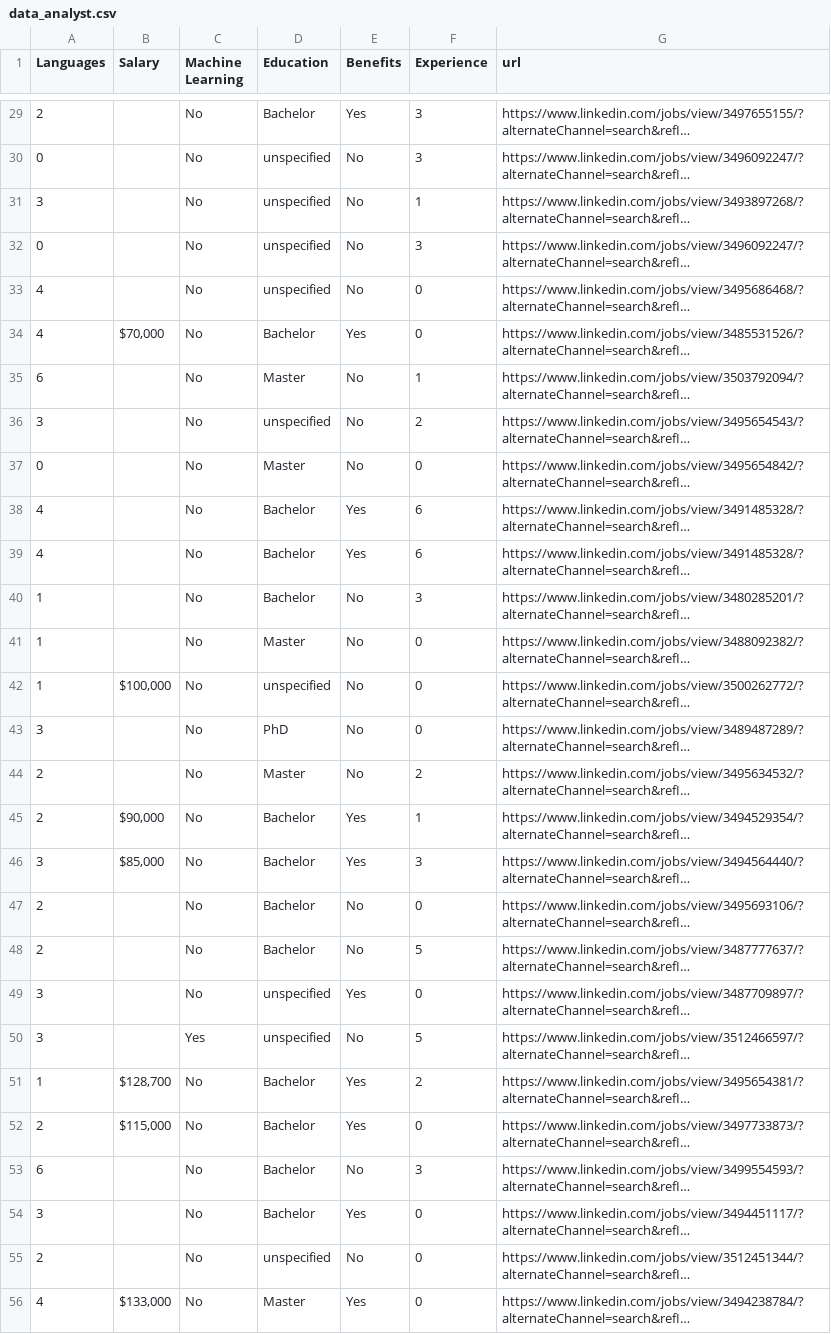
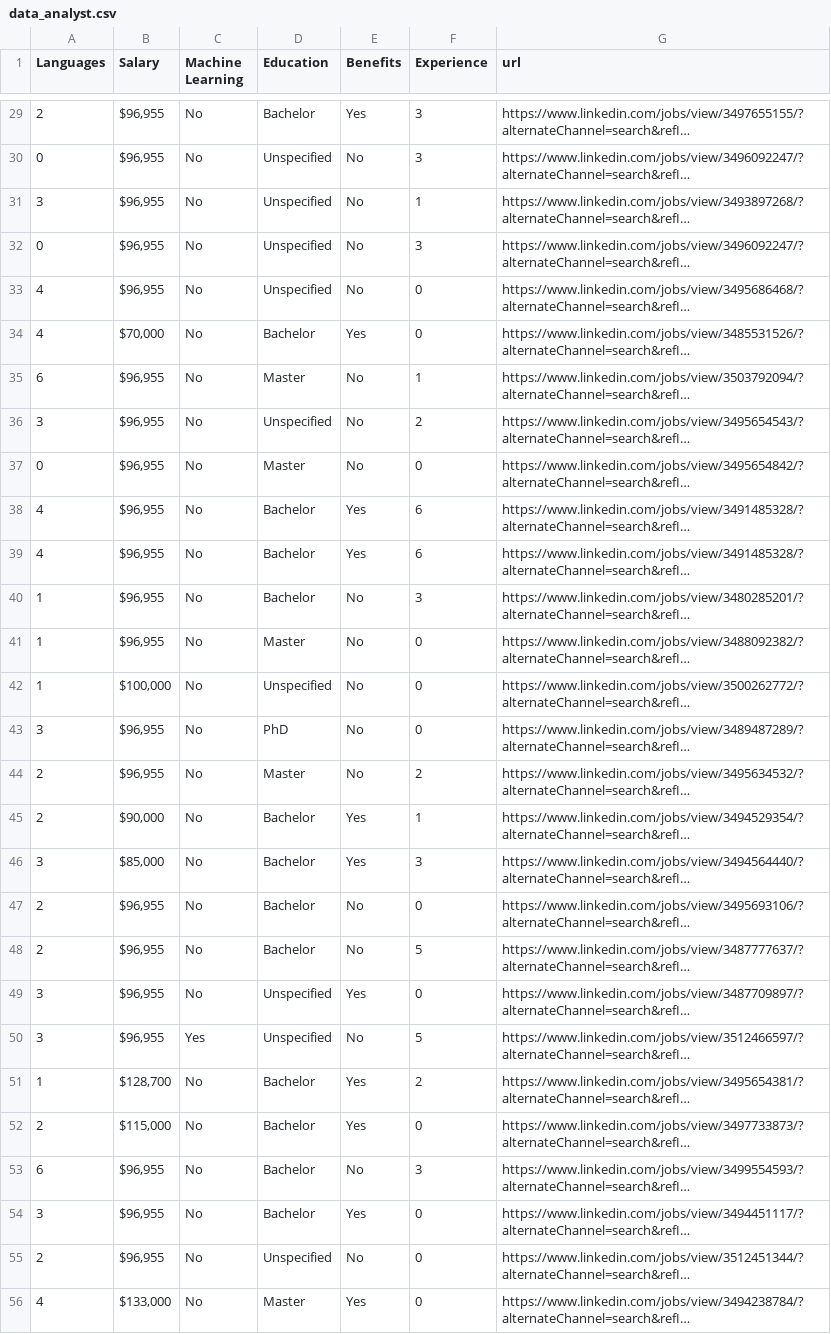
Before and after one commit to clwchanx/STA-141B, a CSV file: data_analyst.csv, drawn as a sheet; only a part is shown, gaps mark what is left out; long unchanged cells end in …; the diff covers the shown part only; the diff names each change by its address in the sheet, - before the commit and + after, or states it on an @@ line.

```diff
--- a/data_analyst.csv
+++ b/data_analyst.csv
-B29:B33 (Salary): (empty)
+B29:B33 (Salary): $96,955
-D30:D33 (Education): unspecified
+D30:D33 (Education): Unspecified
-B35:B41 (Salary): (empty)
+B35:B41 (Salary): $96,955
-D36 (Education): unspecified
+D36 (Education): Unspecified
-D42 (Education): unspecified
+D42 (Education): Unspecified
-B43:B44 (Salary): (empty)
+B43:B44 (Salary): $96,955
-B47:B50 (Salary): (empty)
+B47:B50 (Salary): $96,955
-D49:D50 (Education): unspecified
+D49:D50 (Education): Unspecified
-B53:B55 (Salary): (empty)
+B53:B55 (Salary): $96,955
-D55 (Education): unspecified
+D55 (Education): Unspecified
```
Also changed, not shown: 88 edited cells elsewhere in this file.
